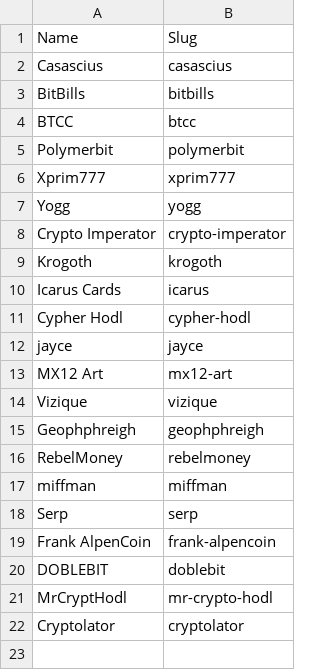
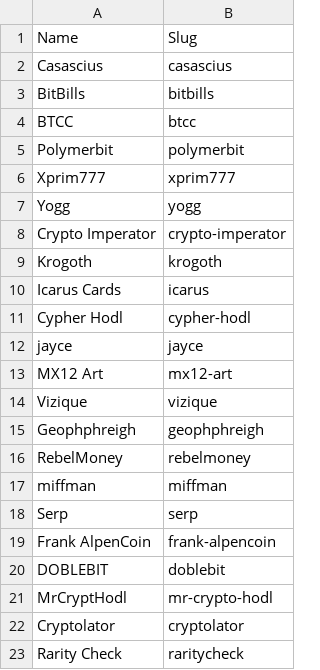
Before and after one commit to RaghavSood/collectibles, a CSV file: storage/sqlite/migrations/seeds/creators.csv, drawn as a sheet; the diff names each change by its address in the sheet, - before the commit and + after, or states it on an @@ line.

```diff
--- a/storage/sqlite/migrations/seeds/creators.csv
+++ b/storage/sqlite/migrations/seeds/creators.csv
+row 23: Rarity Check | raritycheck
```
Also changed, not shown: storage/sqlite/migrations/seeds/series.csv, 2 other files.
